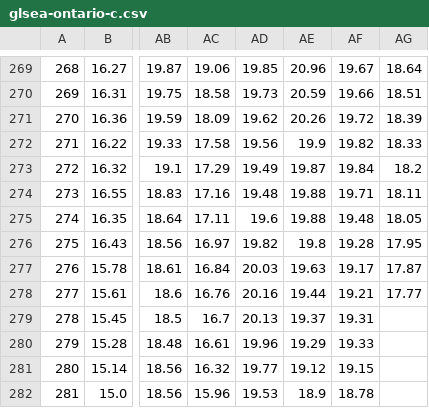
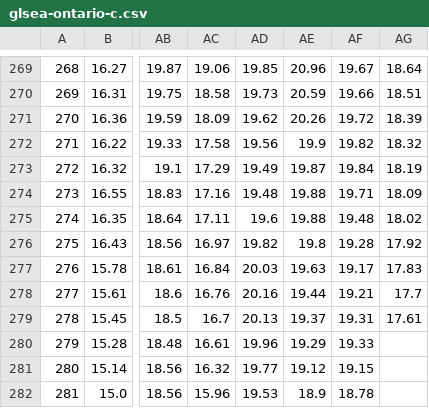
Before and after one commit to TahoeQ608/Lake-Ontario-Fishing-Forecast, a CSV file: data/2026-10-06/glsea-ontario-c.csv, drawn as a sheet; only a part is shown, gaps mark what is left out; the diff names each change by its address in the sheet, - before the commit and + after, or states it on an @@ line.

```diff
--- a/data/2026-10-06/glsea-ontario-c.csv
+++ b/data/2026-10-06/glsea-ontario-c.csv
-AG272: 18.33
+AG272: 18.32
-AG273: 18.2
+AG273: 18.19
-AG274: 18.11
+AG274: 18.09
-AG275: 18.05
+AG275: 18.02
-AG276: 17.95
+AG276: 17.92
-AG277: 17.87
+AG277: 17.83
-AG278: 17.77
+AG278: 17.7
-AG279: (empty)
+AG279: 17.61
```
Also changed, not shown: 4 other files.
